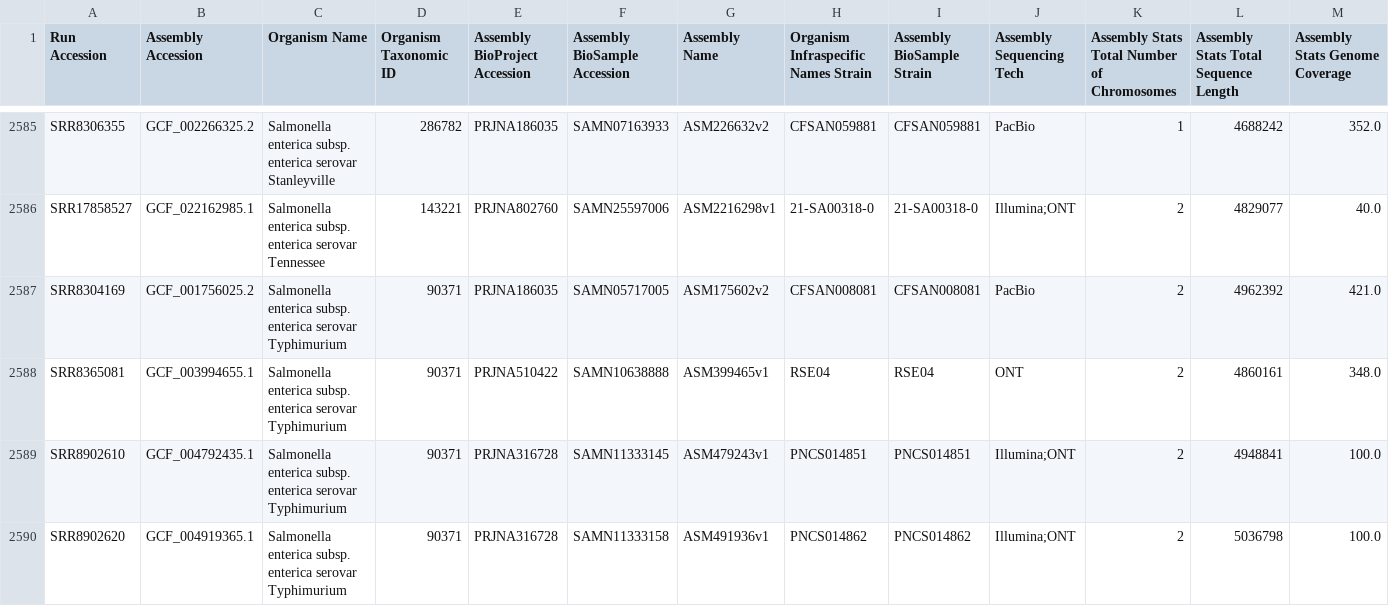
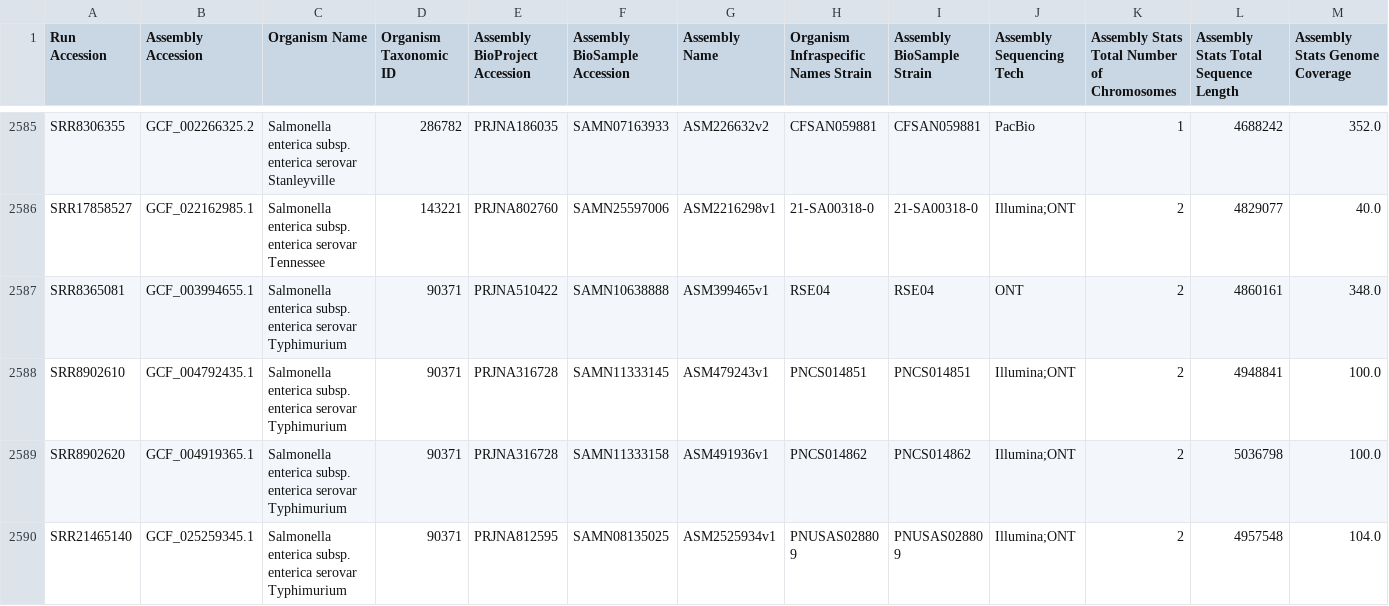
Before and after one commit to mbhall88/lrge, a TSV file: paper/config/bacteria_lr_runs.filtered.tsv, drawn as a sheet; only a part is shown, gaps mark what is left out; the shorter side is filled out with more unchanged rows; rows hold the shown columns only; the diff names each change by its address in the sheet, - before the commit and + after, or states it on an @@ line.

Commit message:
remove low depth sample

```diff
--- a/paper/config/bacteria_lr_runs.filtered.tsv
+++ b/paper/config/bacteria_lr_runs.filtered.tsv
-row 2587: SRR8304169 | GCF_001756025.2 | Salmonella enterica subsp. enterica serovar Typhimurium | 90371 | PRJNA186035 | SAMN05717005 | ASM175602v2 | CFSAN008081 | CFSAN008081 | PacBio | 2 | 4962392 | 421.0
```
Also changed, not shown: 1 other file.
